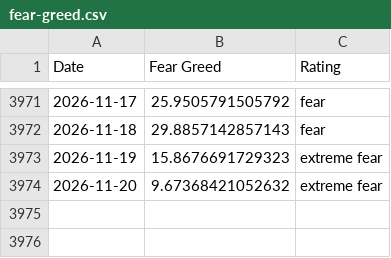
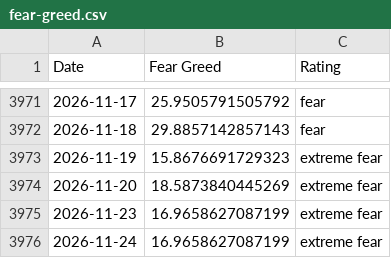
Before and after one commit to whit3rabbit/fear-greed-data, a CSV file: fear-greed.csv, drawn as a sheet; only a part is shown, gaps mark what is left out.

```diff
--- a/fear-greed.csv
+++ b/fear-greed.csv
@@ -3973,2 +3973,4 @@ Date,Fear Greed,Rating
 2026-11-19,15.8676691729323,extreme fear
-2026-11-20,9.67368421052632,extreme fear
+2026-11-20,18.5873840445269,extreme fear
+2026-11-23,16.9658627087199,extreme fear
+2026-11-24,16.9658627087199,extreme fear
```
Also changed, not shown: datasets/cnn_fear_greed.csv, 1 other file.
